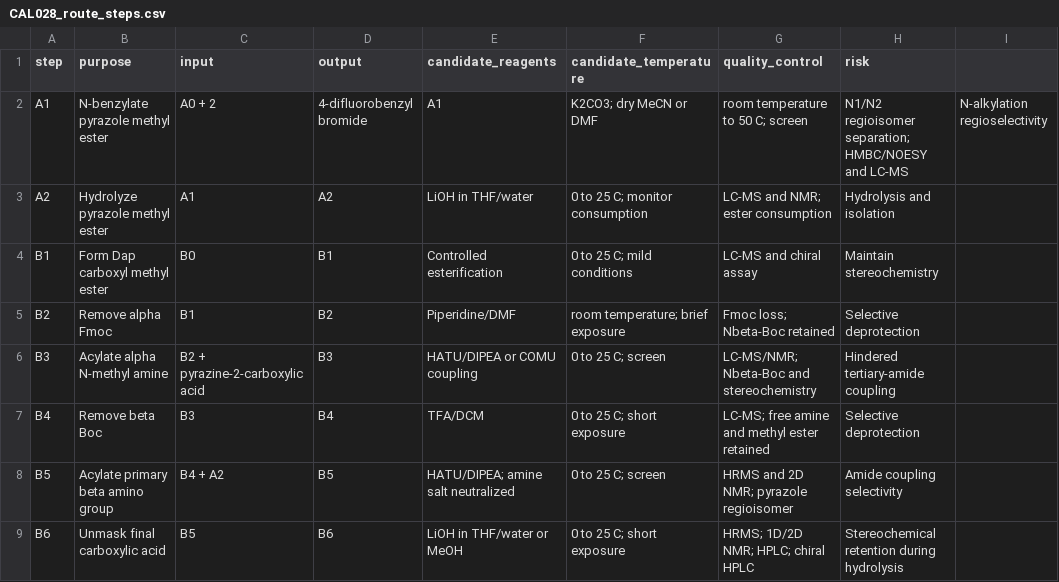
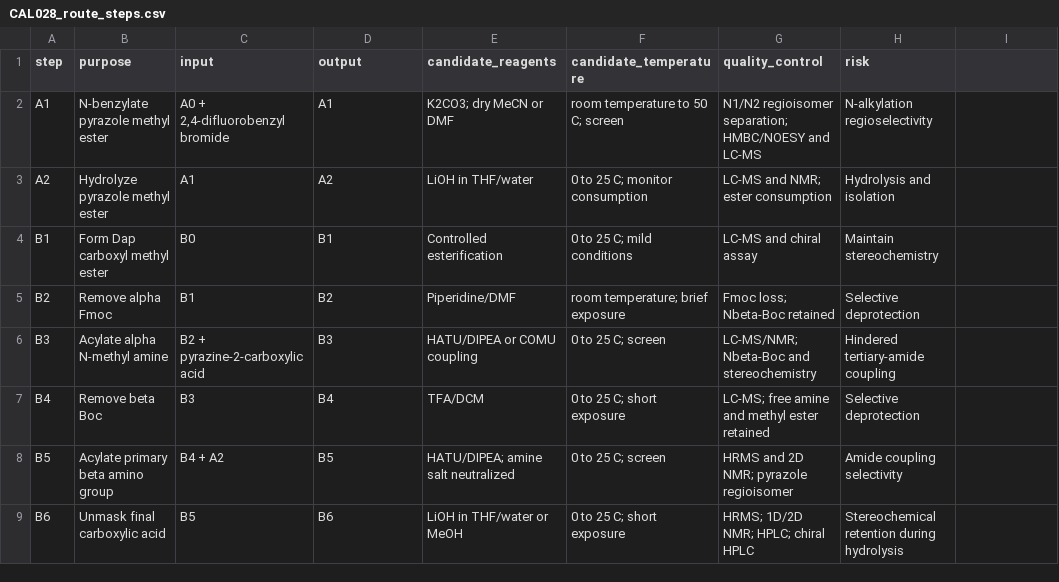
Before and after one commit to Asidsal/calb-qsar-pipeline, a CSV file: docs/retrosynthesis/CAL028_route_steps.csv, drawn as a sheet.

Commit message:
Correct comma-bearing reagent field in CAL-028 proposed route CSV

```diff
--- a/docs/retrosynthesis/CAL028_route_steps.csv
+++ b/docs/retrosynthesis/CAL028_route_steps.csv
@@ -1,3 +1,3 @@
 step,purpose,input,output,candidate_reagents,candidate_temperature,quality_control,risk
-A1,N-benzylate pyrazole methyl ester,A0 + 2,4-difluorobenzyl bromide,A1,K2CO3; dry MeCN or DMF,room temperature to 50 C; screen,N1/N2 regioisomer separation; HMBC/NOESY and LC-MS,N-alkylation regioselectivity
+A1,N-benzylate pyrazole methyl ester,"A0 + 2,4-difluorobenzyl bromide",A1,K2CO3; dry MeCN or DMF,room temperature to 50 C; screen,N1/N2 regioisomer separation; HMBC/NOESY and LC-MS,N-alkylation regioselectivity
 A2,Hydrolyze pyrazole methyl ester,A1,A2,LiOH in THF/water,0 to 25 C; monitor consumption,LC-MS and NMR; ester consumption,Hydrolysis and isolation
```
